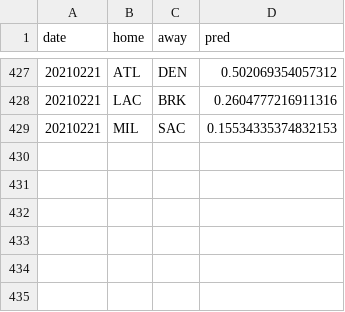
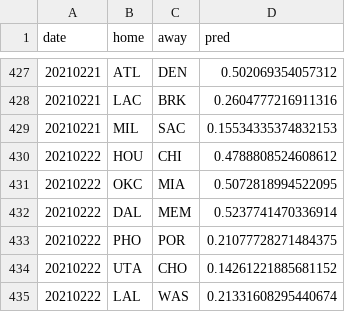
Before and after one commit to manumir/ml_nba3, a CSV file: logs/model_nn20.csv, drawn as a sheet; only a part is shown, gaps mark what is left out; the diff names each change by its address in the sheet, - before the commit and + after, or states it on an @@ line.

```diff
--- a/logs/model_nn20.csv
+++ b/logs/model_nn20.csv
+row 430: 20210222 | HOU | CHI | 0.4788808524608612
+row 431: 20210222 | OKC | MIA | 0.5072818994522095
+row 432: 20210222 | DAL | MEM | 0.5237741470336914
+row 433: 20210222 | PHO | POR | 0.21077728271484375
+row 434: 20210222 | UTA | CHO | 0.14261221885681152
+row 435: 20210222 | LAL | WAS | 0.21331608295440674
```
Also changed, not shown: logs/model_linear20.csv, logs/model_linear60.csv, 9 other files.
